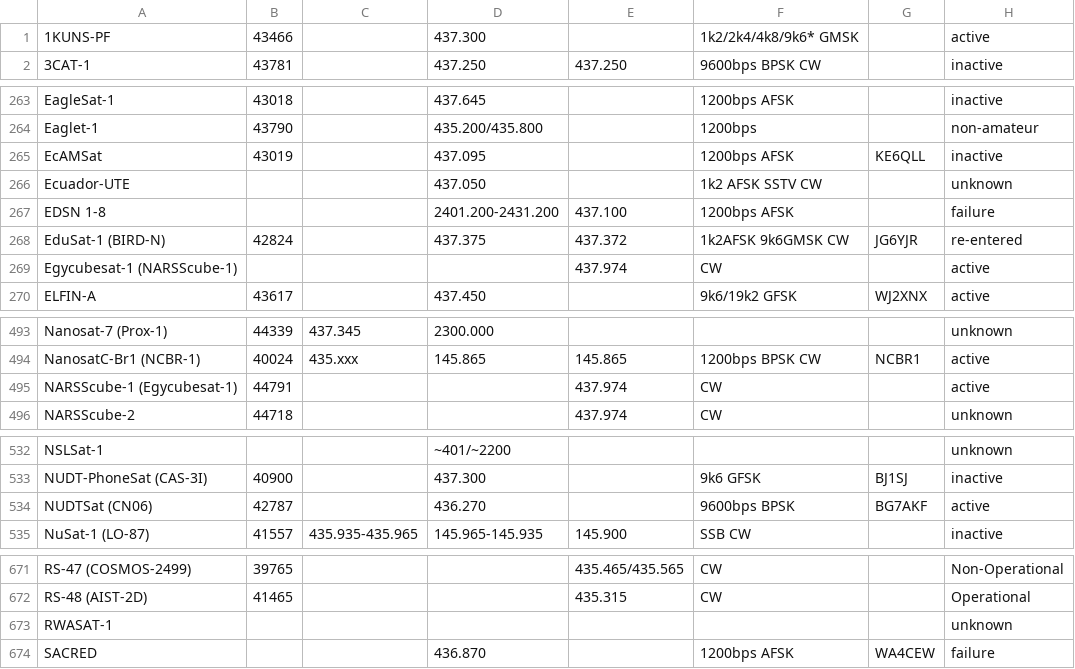
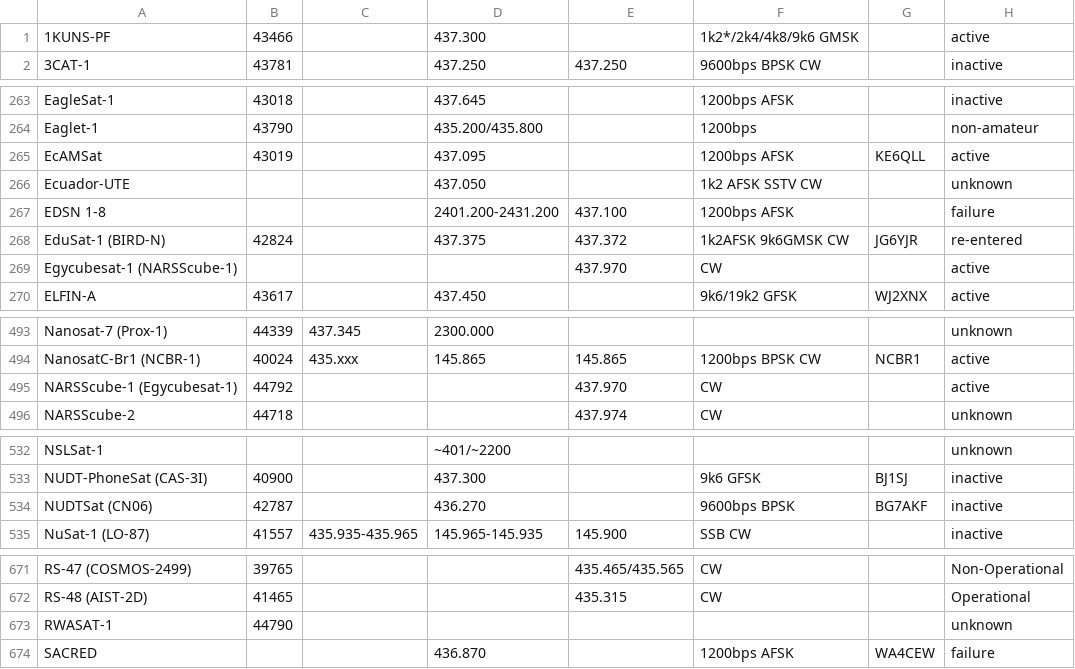
Before and after one commit to christophereluc/sattracker-api, a CSV file: data/beacons.csv, drawn as a sheet; only a part is shown, gaps mark what is left out; the diff covers the shown part only.

Commit message:
add active to beacons

```diff
--- a/data/beacons.csv
+++ b/data/beacons.csv
@@ -1,2 +1,2 @@
-1KUNS-PF;43466;;437.300 ;;1k2/2k4/4k8/9k6* GMSK;;active
+1KUNS-PF;43466;;437.300 ;;1k2*/2k4/4k8/9k6 GMSK;;active
 3CAT-1;43781;;437.250 ;437.250 ;9600bps BPSK CW;;inactive
@@ -264,3 +264,3 @@ EagleSat-1;43018;;437.645 ;;1200bps AFSK;;inactive
 Eaglet-1;43790;;435.200/435.800;;1200bps;;non-amateur
-EcAMSat;43019;;437.095 ;;1200bps AFSK;KE6QLL;inactive
+EcAMSat;43019;;437.095 ;;1200bps AFSK;KE6QLL;active
 Ecuador-UTE;;;437.050 ;;1k2 AFSK SSTV CW;;unknown
@@ -268,3 +268,3 @@ EDSN 1-8;;;2401.200-2431.200;437.100 ;1200bps AFSK;;failure
 EduSat-1 (BIRD-N);42824;;437.375 ;437.372 ;1k2AFSK 9k6GMSK CW;JG6YJR;re-entered
-Egycubesat-1 (NARSScube-1);;;;437.974 ;CW;;active
+Egycubesat-1 (NARSScube-1);;;;437.970 ;CW;;active
 ELFIN-A;43617;;437.450 ;;9k6/19k2 GFSK;WJ2XNX;active
@@ -494,3 +494,3 @@ Nanosat-7 (Prox-1);44339;437.345 ;2300.000 ;;;;unknown
 NanosatC-Br1 (NCBR-1);40024;435.xxx;145.865 ;145.865 ;1200bps BPSK CW;NCBR1;active
-NARSScube-1 (Egycubesat-1);44791;;;437.974 ;CW;;active
+NARSScube-1 (Egycubesat-1);44792;;;437.970 ;CW;;active
 NARSScube-2;44718;;;437.974 ;CW;;unknown
@@ -533,3 +533,3 @@ NSLSat-1;;;~401/~2200;;;;unknown
 NUDT-PhoneSat (CAS-3I);40900;;437.300;;9k6 GFSK;BJ1SJ;inactive
-NUDTSat (CN06);42787;;436.270 ;;9600bps BPSK;BG7AKF;active
+NUDTSat (CN06);42787;;436.270 ;;9600bps BPSK;BG7AKF;inactive
 NuSat-1 (LO-87);41557;435.935-435.965;145.965-145.935;145.900 ;SSB CW;;inactive
@@ -672,3 +672,3 @@ RS-47 (COSMOS-2499);39765;;;435.465/435.565;CW;;Non-Operational
 RS-48 (AIST-2D);41465;;;435.315 ;CW;;Operational
-RWASAT-1;;;;;;;unknown
+RWASAT-1;44790;;;;;;unknown
 SACRED;;;436.870 ;;1200bps AFSK;WA4CEW;failure
```
Also changed, not shown: 1 edited cell elsewhere in this file, 3 other files.
